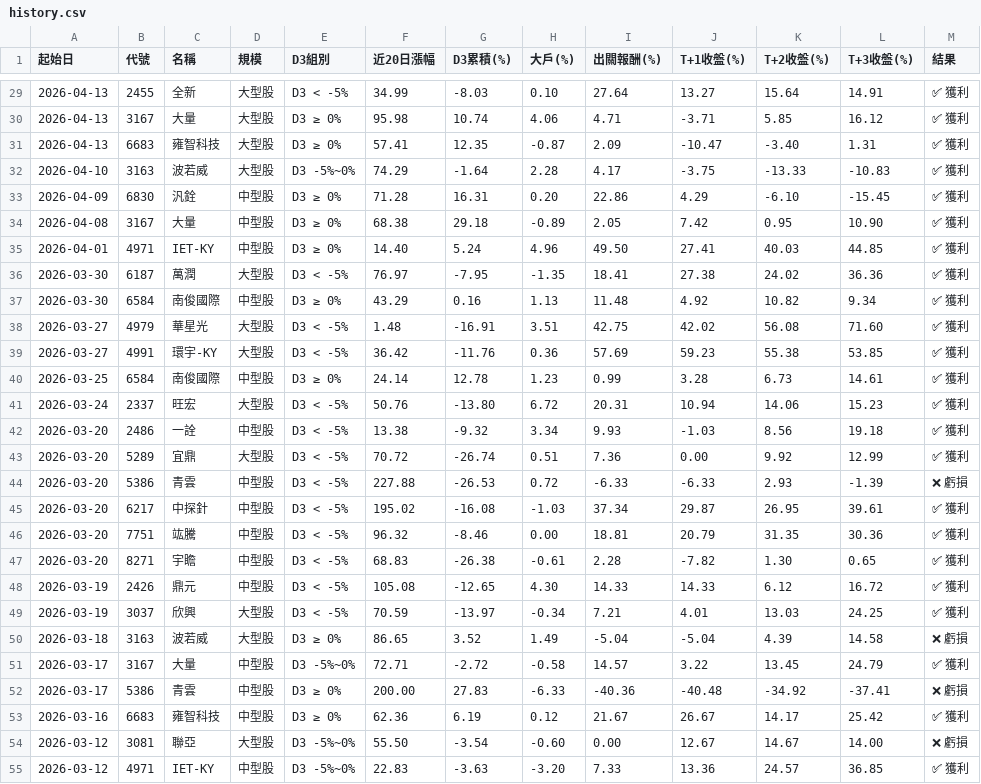
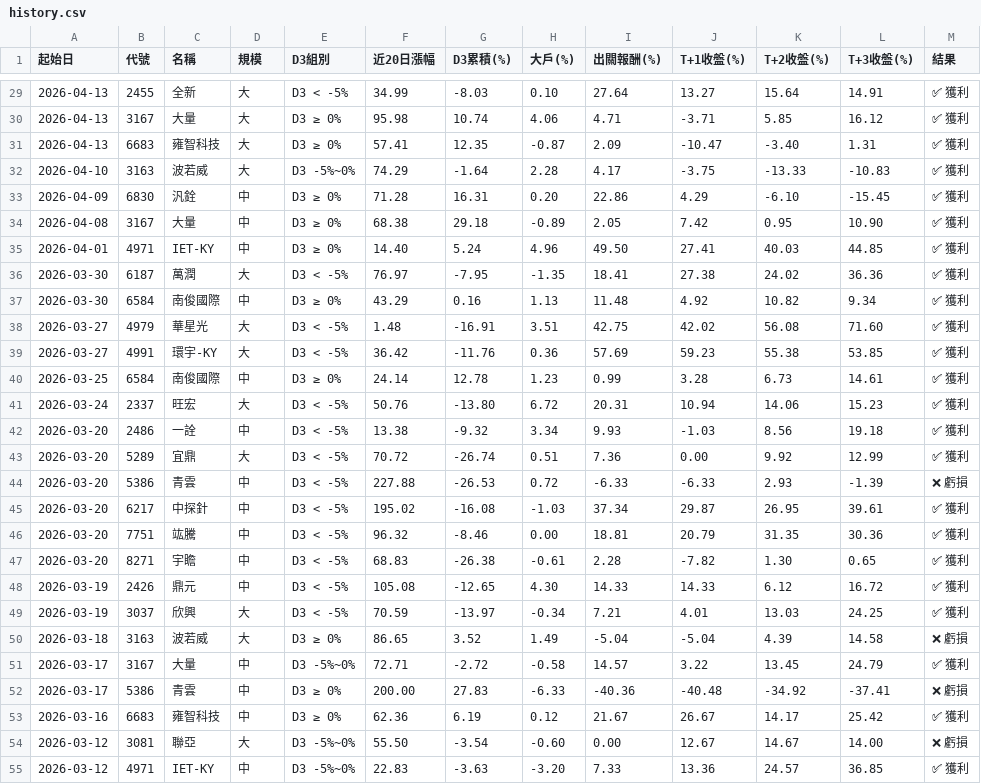
Before and after one commit to KevinYang515/disposal-signals, a CSV file: data/history.csv, drawn as a sheet; only a part is shown, gaps mark what is left out; the diff covers the shown part only.

```diff
--- a/data/history.csv
+++ b/data/history.csv
@@ -29,27 +29,27 @@
-2026-04-13,2455,全新,大型股,D3 < -5%,34.99,-8.03,0.10,27.64,13.27,15.64,14.91,✅ 獲利
-2026-04-13,3167,大量,大型股,D3 ≥ 0%,95.98,10.74,4.06,4.71,-3.71,5.85,16.12,✅ 獲利
-2026-04-13,6683,雍智科技,大型股,D3 ≥ 0%,57.41,12.35,-0.87,2.09,-10.47,-3.40,1.31,✅ 獲利
-2026-04-10,3163,波若威,大型股,D3 -5%~0%,74.29,-1.64,2.28,4.17,-3.75,-13.33,-10.83,✅ 獲利
-2026-04-09,6830,汎銓,中型股,D3 ≥ 0%,71.28,16.31,0.20,22.86,4.29,-6.10,-15.45,✅ 獲利
-2026-04-08,3167,大量,中型股,D3 ≥ 0%,68.38,29.18,-0.89,2.05,7.42,0.95,10.90,✅ 獲利
-2026-04-01,4971,IET-KY,中型股,D3 ≥ 0%,14.40,5.24,4.96,49.50,27.41,40.03,44.85,✅ 獲利
-2026-03-30,6187,萬潤,大型股,D3 < -5%,76.97,-7.95,-1.35,18.41,27.38,24.02,36.36,✅ 獲利
-2026-03-30,6584,南俊國際,中型股,D3 ≥ 0%,43.29,0.16,1.13,11.48,4.92,10.82,9.34,✅ 獲利
-2026-03-27,4979,華星光,大型股,D3 < -5%,1.48,-16.91,3.51,42.75,42.02,56.08,71.60,✅ 獲利
-2026-03-27,4991,環宇-KY,大型股,D3 < -5%,36.42,-11.76,0.36,57.69,59.23,55.38,53.85,✅ 獲利
-2026-03-25,6584,南俊國際,中型股,D3 ≥ 0%,24.14,12.78,1.23,0.99,3.28,6.73,14.61,✅ 獲利
-2026-03-24,2337,旺宏,大型股,D3 < -5%,50.76,-13.80,6.72,20.31,10.94,14.06,15.23,✅ 獲利
-2026-03-20,2486,一詮,中型股,D3 < -5%,13.38,-9.32,3.34,9.93,-1.03,8.56,19.18,✅ 獲利
-2026-03-20,5289,宜鼎,大型股,D3 < -5%,70.72,-26.74,0.51,7.36,0.00,9.92,12.99,✅ 獲利
-2026-03-20,5386,青雲,中型股,D3 < -5%,227.88,-26.53,0.72,-6.33,-6.33,2.93,-1.39,❌ 虧損
-2026-03-20,6217,中探針,中型股,D3 < -5%,195.02,-16.08,-1.03,37.34,29.87,26.95,39.61,✅ 獲利
-2026-03-20,7751,竑騰,中型股,D3 < -5%,96.32,-8.46,0.00,18.81,20.79,31.35,30.36,✅ 獲利
-2026-03-20,8271,宇瞻,中型股,D3 < -5%,68.83,-26.38,-0.61,2.28,-7.82,1.30,0.65,✅ 獲利
-2026-03-19,2426,鼎元,中型股,D3 < -5%,105.08,-12.65,4.30,14.33,14.33,6.12,16.72,✅ 獲利
-2026-03-19,3037,欣興,大型股,D3 < -5%,70.59,-13.97,-0.34,7.21,4.01,13.03,24.25,✅ 獲利
-2026-03-18,3163,波若威,大型股,D3 ≥ 0%,86.65,3.52,1.49,-5.04,-5.04,4.39,14.58,❌ 虧損
-2026-03-17,3167,大量,中型股,D3 -5%~0%,72.71,-2.72,-0.58,14.57,3.22,13.45,24.79,✅ 獲利
-2026-03-17,5386,青雲,中型股,D3 ≥ 0%,200.00,27.83,-6.33,-40.36,-40.48,-34.92,-37.41,❌ 虧損
-2026-03-16,6683,雍智科技,中型股,D3 ≥ 0%,62.36,6.19,0.12,21.67,26.67,14.17,25.42,✅ 獲利
-2026-03-12,3081,聯亞,大型股,D3 -5%~0%,55.50,-3.54,-0.60,0.00,12.67,14.67,14.00,❌ 虧損
-2026-03-12,4971,IET-KY,中型股,D3 -5%~0%,22.83,-3.63,-3.20,7.33,13.36,24.57,36.85,✅ 獲利
+2026-04-13,2455,全新,大,D3 < -5%,34.99,-8.03,0.10,27.64,13.27,15.64,14.91,✅ 獲利
+2026-04-13,3167,大量,大,D3 ≥ 0%,95.98,10.74,4.06,4.71,-3.71,5.85,16.12,✅ 獲利
+2026-04-13,6683,雍智科技,大,D3 ≥ 0%,57.41,12.35,-0.87,2.09,-10.47,-3.40,1.31,✅ 獲利
+2026-04-10,3163,波若威,大,D3 -5%~0%,74.29,-1.64,2.28,4.17,-3.75,-13.33,-10.83,✅ 獲利
+2026-04-09,6830,汎銓,中,D3 ≥ 0%,71.28,16.31,0.20,22.86,4.29,-6.10,-15.45,✅ 獲利
+2026-04-08,3167,大量,中,D3 ≥ 0%,68.38,29.18,-0.89,2.05,7.42,0.95,10.90,✅ 獲利
+2026-04-01,4971,IET-KY,中,D3 ≥ 0%,14.40,5.24,4.96,49.50,27.41,40.03,44.85,✅ 獲利
+2026-03-30,6187,萬潤,大,D3 < -5%,76.97,-7.95,-1.35,18.41,27.38,24.02,36.36,✅ 獲利
+2026-03-30,6584,南俊國際,中,D3 ≥ 0%,43.29,0.16,1.13,11.48,4.92,10.82,9.34,✅ 獲利
+2026-03-27,4979,華星光,大,D3 < -5%,1.48,-16.91,3.51,42.75,42.02,56.08,71.60,✅ 獲利
+2026-03-27,4991,環宇-KY,大,D3 < -5%,36.42,-11.76,0.36,57.69,59.23,55.38,53.85,✅ 獲利
+2026-03-25,6584,南俊國際,中,D3 ≥ 0%,24.14,12.78,1.23,0.99,3.28,6.73,14.61,✅ 獲利
+2026-03-24,2337,旺宏,大,D3 < -5%,50.76,-13.80,6.72,20.31,10.94,14.06,15.23,✅ 獲利
+2026-03-20,2486,一詮,中,D3 < -5%,13.38,-9.32,3.34,9.93,-1.03,8.56,19.18,✅ 獲利
+2026-03-20,5289,宜鼎,大,D3 < -5%,70.72,-26.74,0.51,7.36,0.00,9.92,12.99,✅ 獲利
+2026-03-20,5386,青雲,中,D3 < -5%,227.88,-26.53,0.72,-6.33,-6.33,2.93,-1.39,❌ 虧損
+2026-03-20,6217,中探針,中,D3 < -5%,195.02,-16.08,-1.03,37.34,29.87,26.95,39.61,✅ 獲利
+2026-03-20,7751,竑騰,中,D3 < -5%,96.32,-8.46,0.00,18.81,20.79,31.35,30.36,✅ 獲利
+2026-03-20,8271,宇瞻,中,D3 < -5%,68.83,-26.38,-0.61,2.28,-7.82,1.30,0.65,✅ 獲利
+2026-03-19,2426,鼎元,中,D3 < -5%,105.08,-12.65,4.30,14.33,14.33,6.12,16.72,✅ 獲利
+2026-03-19,3037,欣興,大,D3 < -5%,70.59,-13.97,-0.34,7.21,4.01,13.03,24.25,✅ 獲利
+2026-03-18,3163,波若威,大,D3 ≥ 0%,86.65,3.52,1.49,-5.04,-5.04,4.39,14.58,❌ 虧損
+2026-03-17,3167,大量,中,D3 -5%~0%,72.71,-2.72,-0.58,14.57,3.22,13.45,24.79,✅ 獲利
+2026-03-17,5386,青雲,中,D3 ≥ 0%,200.00,27.83,-6.33,-40.36,-40.48,-34.92,-37.41,❌ 虧損
+2026-03-16,6683,雍智科技,中,D3 ≥ 0%,62.36,6.19,0.12,21.67,26.67,14.17,25.42,✅ 獲利
+2026-03-12,3081,聯亞,大,D3 -5%~0%,55.50,-3.54,-0.60,0.00,12.67,14.67,14.00,❌ 虧損
+2026-03-12,4971,IET-KY,中,D3 -5%~0%,22.83,-3.63,-3.20,7.33,13.36,24.57,36.85,✅ 獲利
```
Also changed, not shown: 126 edited cells elsewhere in this file, 3 other files.
